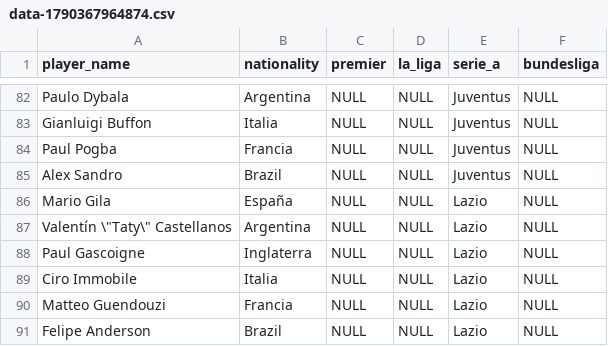
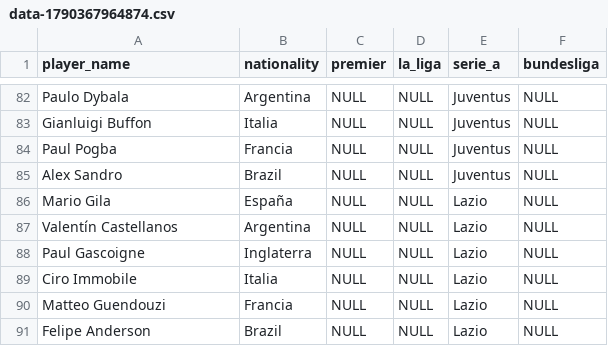
Before and after one commit to mateo-razzetti/footlel-frontend, a CSV file: assets/data/data-1790367964874.csv, drawn as a sheet; only a part is shown, gaps mark what is left out.

Commit message:
fix: fix the name of the player  Valentin Taty  Castellanos to Valentín Castellanos

```diff
--- a/assets/data/data-1790367964874.csv
+++ b/assets/data/data-1790367964874.csv
@@ -86,3 +86,3 @@ Alex Sandro,Brazil,NULL,NULL,Juventus,NULL
 Mario Gila,España,NULL,NULL,Lazio,NULL
-"Valentín \""Taty\"" Castellanos",Argentina,NULL,NULL,Lazio,NULL
+Valentín Castellanos,Argentina,NULL,NULL,Lazio,NULL
 Paul Gascoigne,Inglaterra,NULL,NULL,Lazio,NULL
```
Also changed, not shown: 1 other file.
